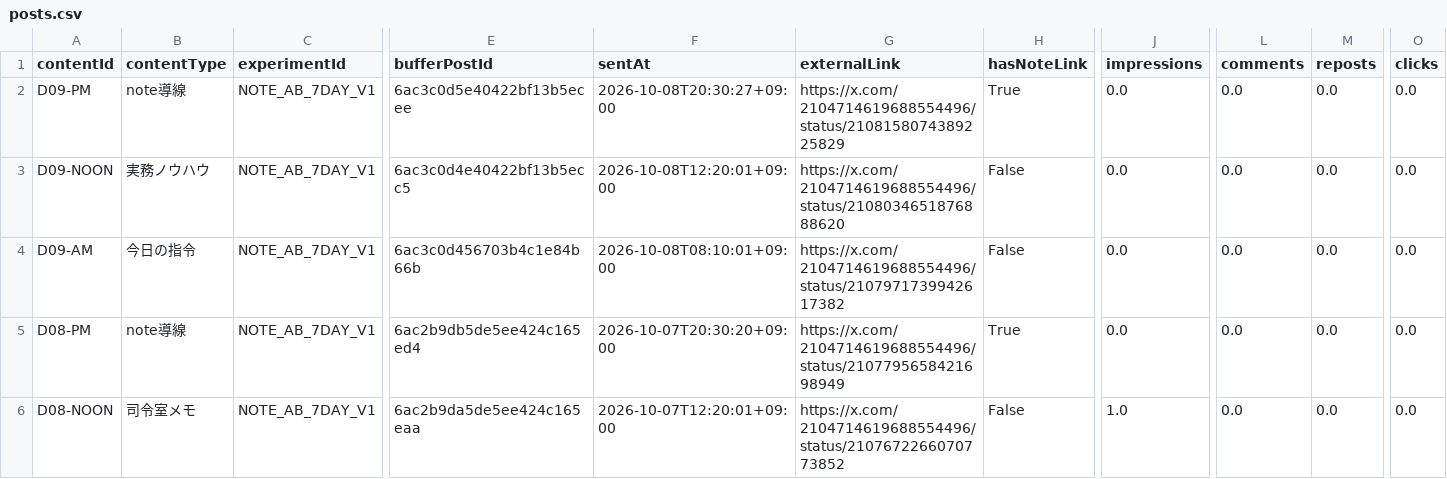
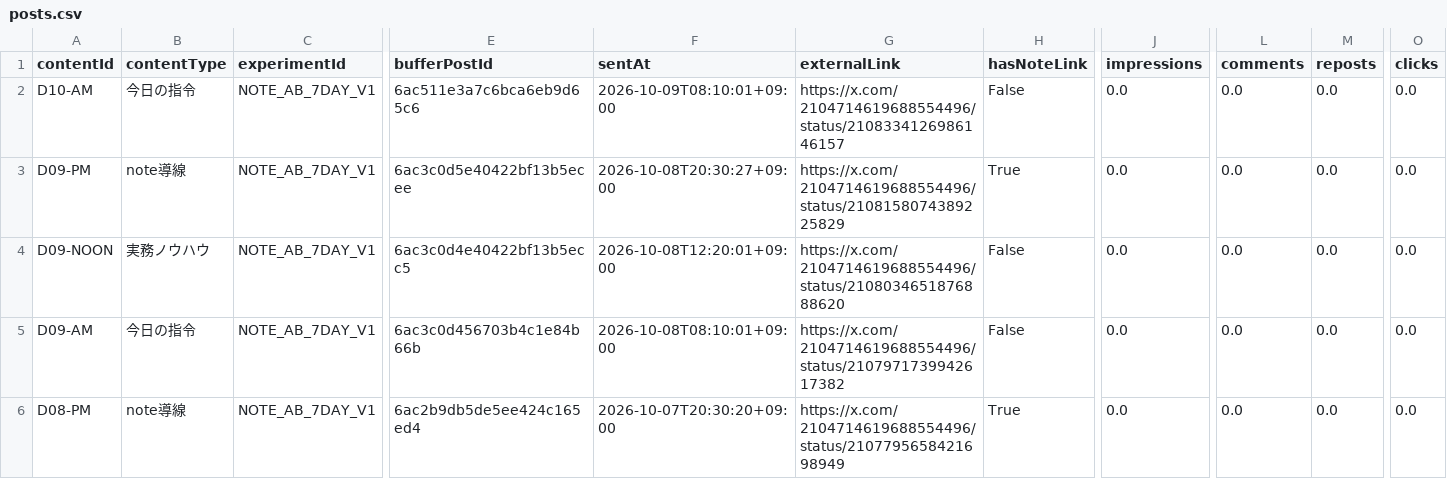
Before and after one commit to innovation4131210-alt/sena-media, a CSV file: automation/ai-command-x/analytics/posts.csv, drawn as a sheet; only a part is shown, gaps mark what is left out; the shorter side is filled out with more unchanged rows; rows hold the shown columns only; the diff names each change by its address in the sheet, - before the commit and + after, or states it on an @@ line.

```diff
--- a/automation/ai-command-x/analytics/posts.csv
+++ b/automation/ai-command-x/analytics/posts.csv
+row 2: D10-AM | 今日の指令 | NOTE_AB_7DAY_V1 | 6ac511e3a7c6bca6eb9d65c6 | 2026-10-09T08:10:01+09:00 | https://x.com/2104714619688554496/status/2108334126986146157 | False | 0.0 | 0.0 | 0.0 | 0.0
```
Also changed, not shown: 4 other files.
